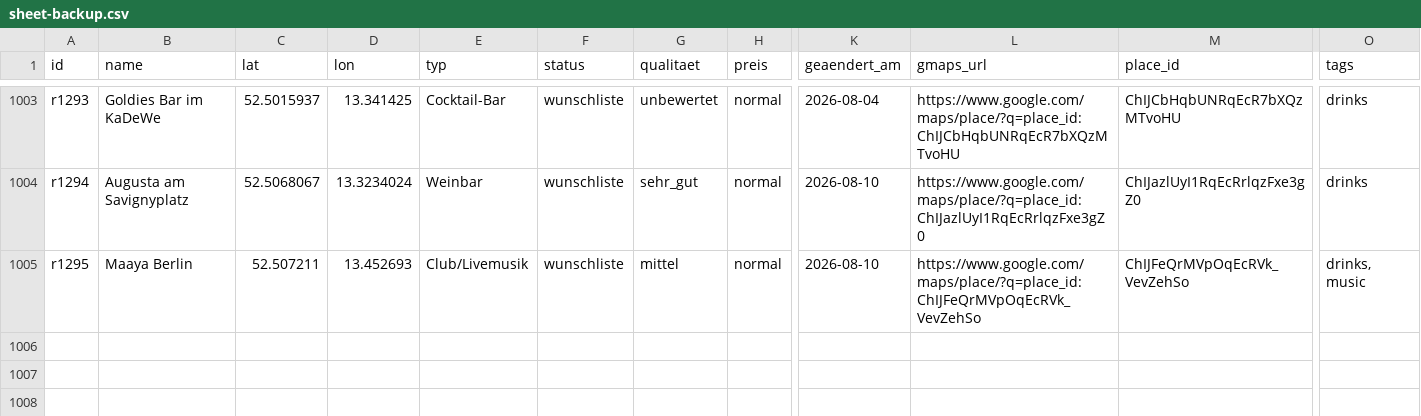
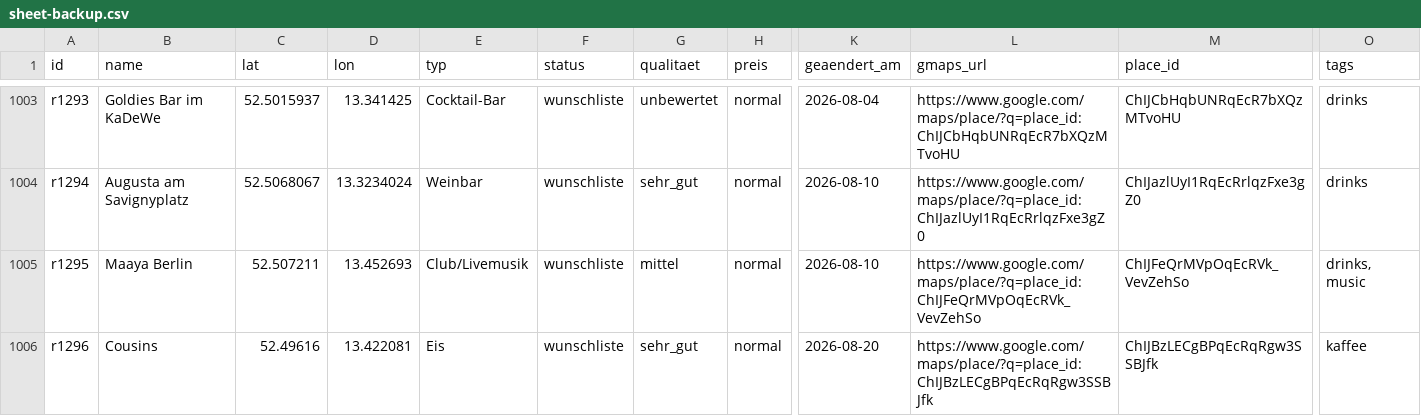
Before and after one commit to vossmartin/restomap, a CSV file: data/sheet-backup.csv, drawn as a sheet; only a part is shown, gaps mark what is left out; rows hold the shown columns only; the diff names each change by its address in the sheet, - before the commit and + after, or states it on an @@ line.

```diff
--- a/data/sheet-backup.csv
+++ b/data/sheet-backup.csv
+row 1006: r1296 | Cousins | 52.49616 | 13.422081 | Eis | wunschliste | sehr_gut | normal | 2026-08-20 | https://www.google.com/maps/place/?q=place_id:ChIJBzLECgBPqEcRqRgw3SSBJfk | ChIJBzLECgBPqEcRqRgw3SSBJfk | kaffee
```
Also changed, not shown: 1 other file.
